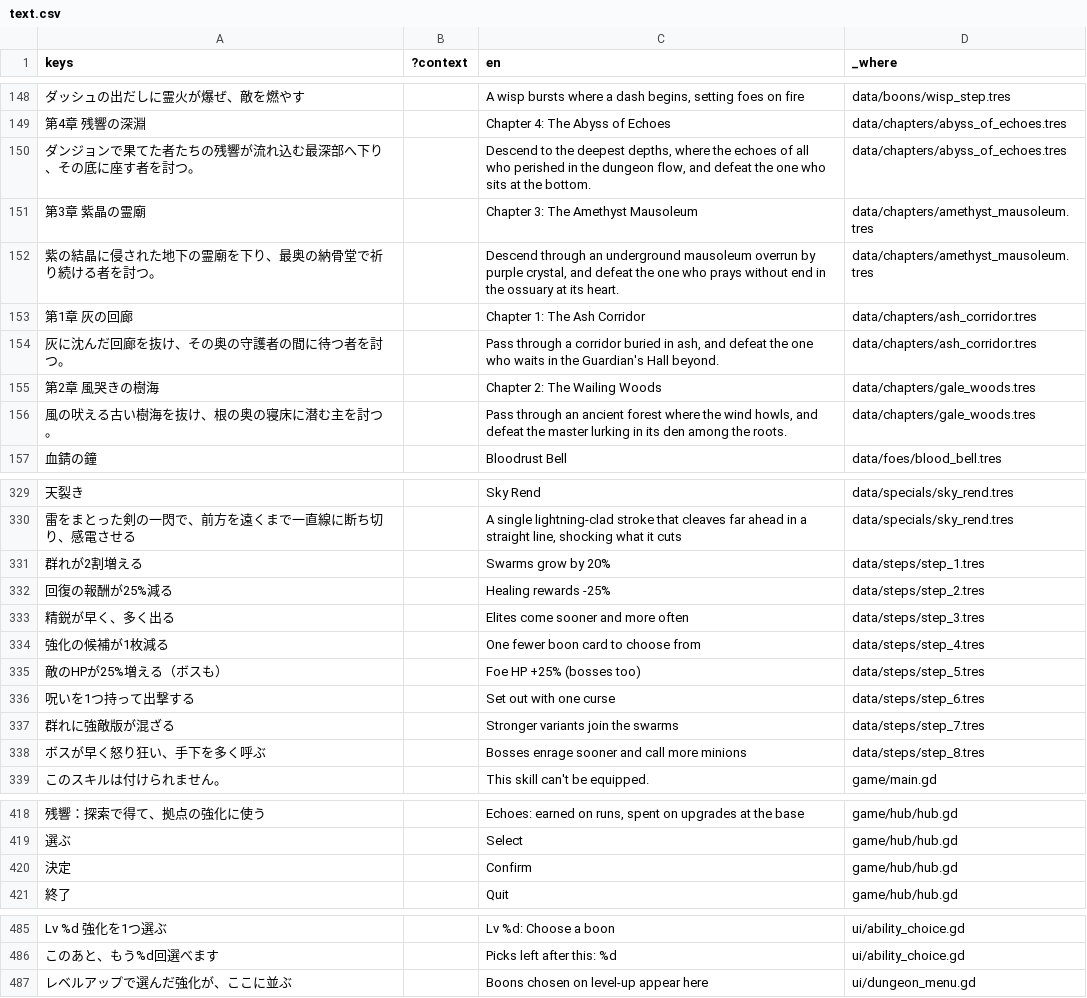
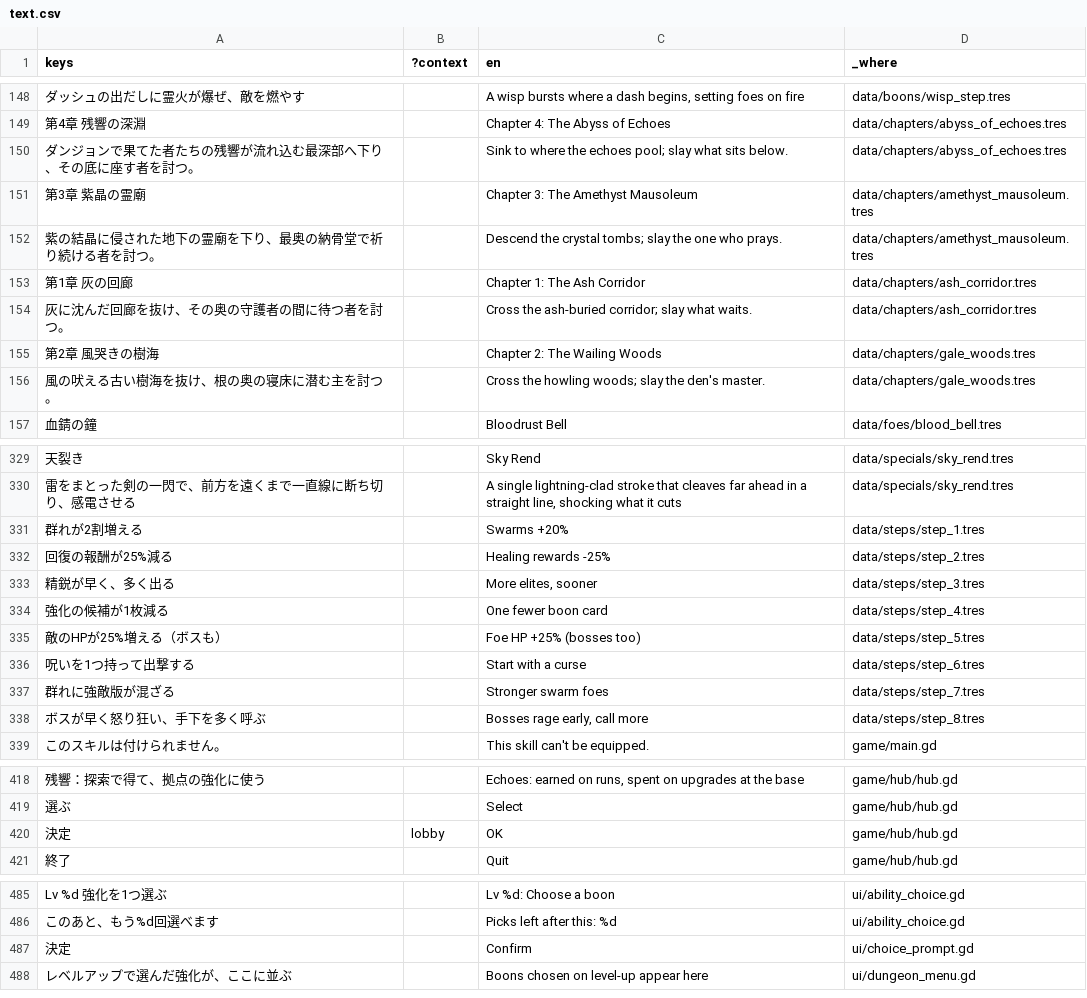
Before and after one commit to Termnix-IT/DungeonRemnant, a CSV file: rogue-like-play/locale/text.csv, drawn as a sheet; only a part is shown, gaps mark what is left out; the diff covers the shown part only; the diff names each change by its address in the sheet, - before the commit and + after, or states it on an @@ line.

```diff
--- a/rogue-like-play/locale/text.csv
+++ b/rogue-like-play/locale/text.csv
-C150 (en): Descend to the deepest depths, where the echoes of all who perished in the dungeon flow, and defeat the one who sits at the bottom.
+C150 (en): Sink to where the echoes pool; slay what sits below.
-C152 (en): Descend through an underground mausoleum overrun by purple crystal, and defeat the one who prays without end in the ossuary at its heart.
+C152 (en): Descend the crystal tombs; slay the one who prays.
-C154 (en): Pass through a corridor buried in ash, and defeat the one who waits in the Guardian's Hall beyond.
+C154 (en): Cross the ash-buried corridor; slay what waits.
-C156 (en): Pass through an ancient forest where the wind howls, and defeat the master lurking in its den among the roots.
+C156 (en): Cross the howling woods; slay the den's master.
-C331 (en): Swarms grow by 20%
+C331 (en): Swarms +20%
-C333 (en): Elites come sooner and more often
+C333 (en): More elites, sooner
-C334 (en): One fewer boon card to choose from
+C334 (en): One fewer boon card
-C336 (en): Set out with one curse
+C336 (en): Start with a curse
-C337 (en): Stronger variants join the swarms
+C337 (en): Stronger swarm foes
-C338 (en): Bosses enrage sooner and call more minions
+C338 (en): Bosses rage early, call more
-B420 (?context): (empty)
+B420 (?context): lobby
-C420 (en): Confirm
+C420 (en): OK
+row 487: 決定 |  | Confirm | ui/choice_prompt.gd
```
Also changed, not shown: 3 edited cells elsewhere in this file, 7 other files.
